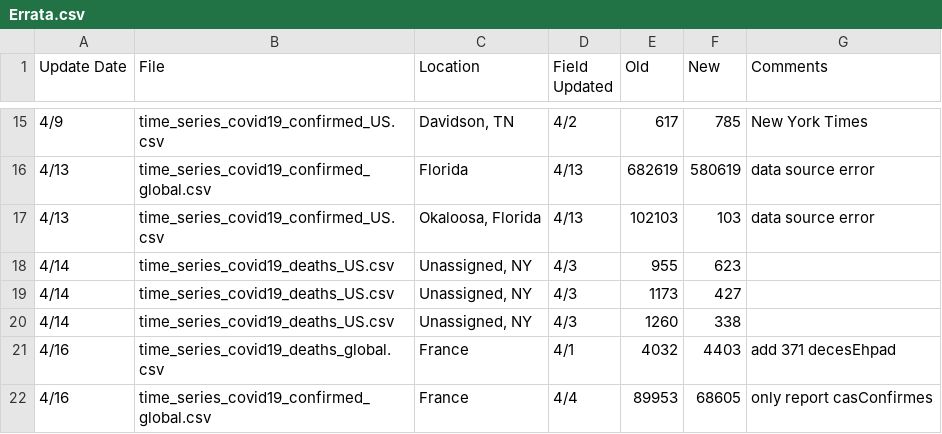
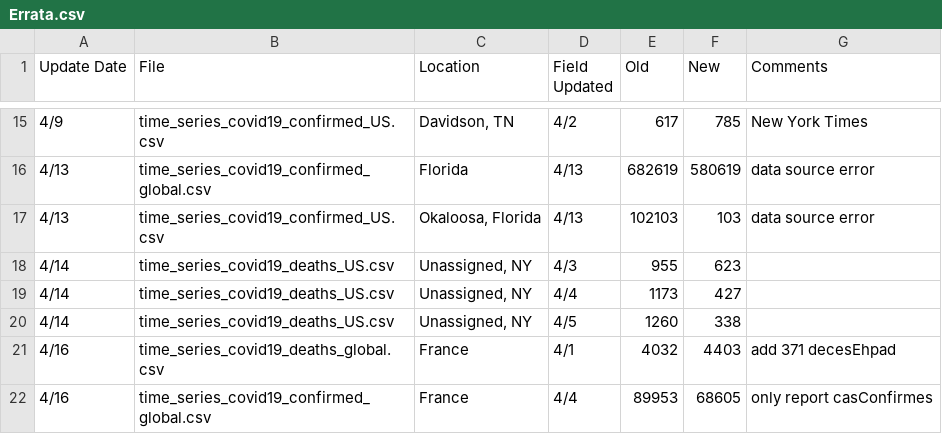
Before and after one commit to Harvtronix/COVID-19, a CSV file: data/Errata.csv, drawn as a sheet; only a part is shown, gaps mark what is left out.

```diff
--- a/data/Errata.csv
+++ b/data/Errata.csv
@@ -18,4 +18,4 @@
 4/14,time_series_covid19_deaths_US.csv,"Unassigned, NY",4/3,955,623,
-4/14,time_series_covid19_deaths_US.csv,"Unassigned, NY",4/3,1173,427,
-4/14,time_series_covid19_deaths_US.csv,"Unassigned, NY",4/3,1260,338,
+4/14,time_series_covid19_deaths_US.csv,"Unassigned, NY",4/4,1173,427,
+4/14,time_series_covid19_deaths_US.csv,"Unassigned, NY",4/5,1260,338,
 4/16,time_series_covid19_deaths_global.csv,France,4/1,4032,4403,add 371 decesEhpad
```
Also changed, not shown: 1 other file.
